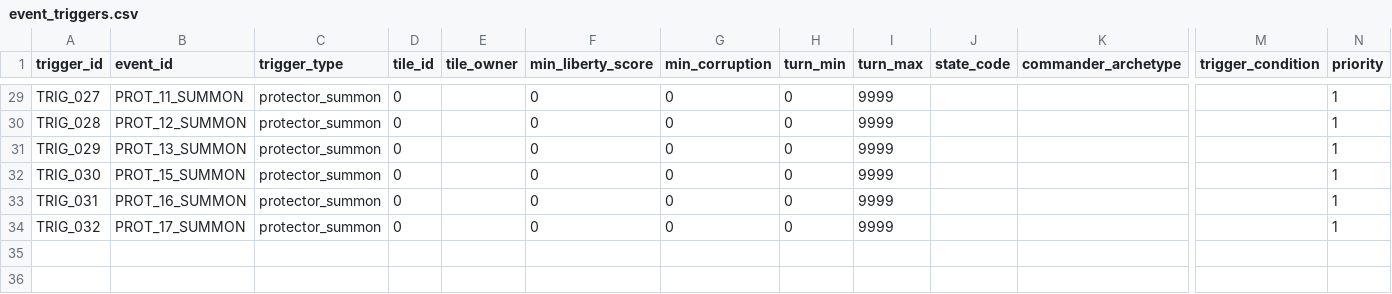
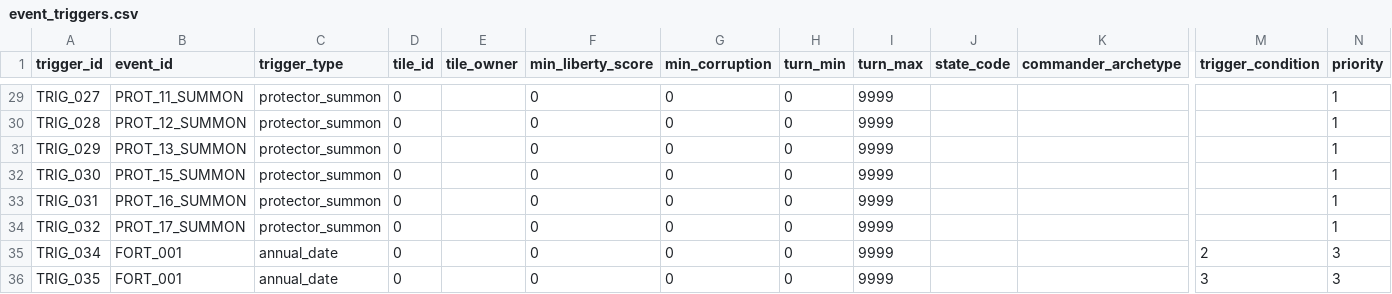
Before and after one commit to etherthegreat/mostupdatedfarsword, a CSV file: data/event_triggers.csv, drawn as a sheet; only a part is shown, gaps mark what is left out; rows hold the shown columns only; the diff names each change by its address in the sheet, - before the commit and + after, or states it on an @@ line.

```diff
--- a/data/event_triggers.csv
+++ b/data/event_triggers.csv
+row 35: TRIG_034 | FORT_001 | annual_date | 0 |  | 0 | 0 | 0 | 9999 |  |  | 2 | 3
+row 36: TRIG_035 | FORT_001 | annual_date | 0 |  | 0 | 0 | 0 | 9999 |  |  | 3 | 3
```
Also changed, not shown: data/event_buttons.csv, data/events.csv, 3 other files.
